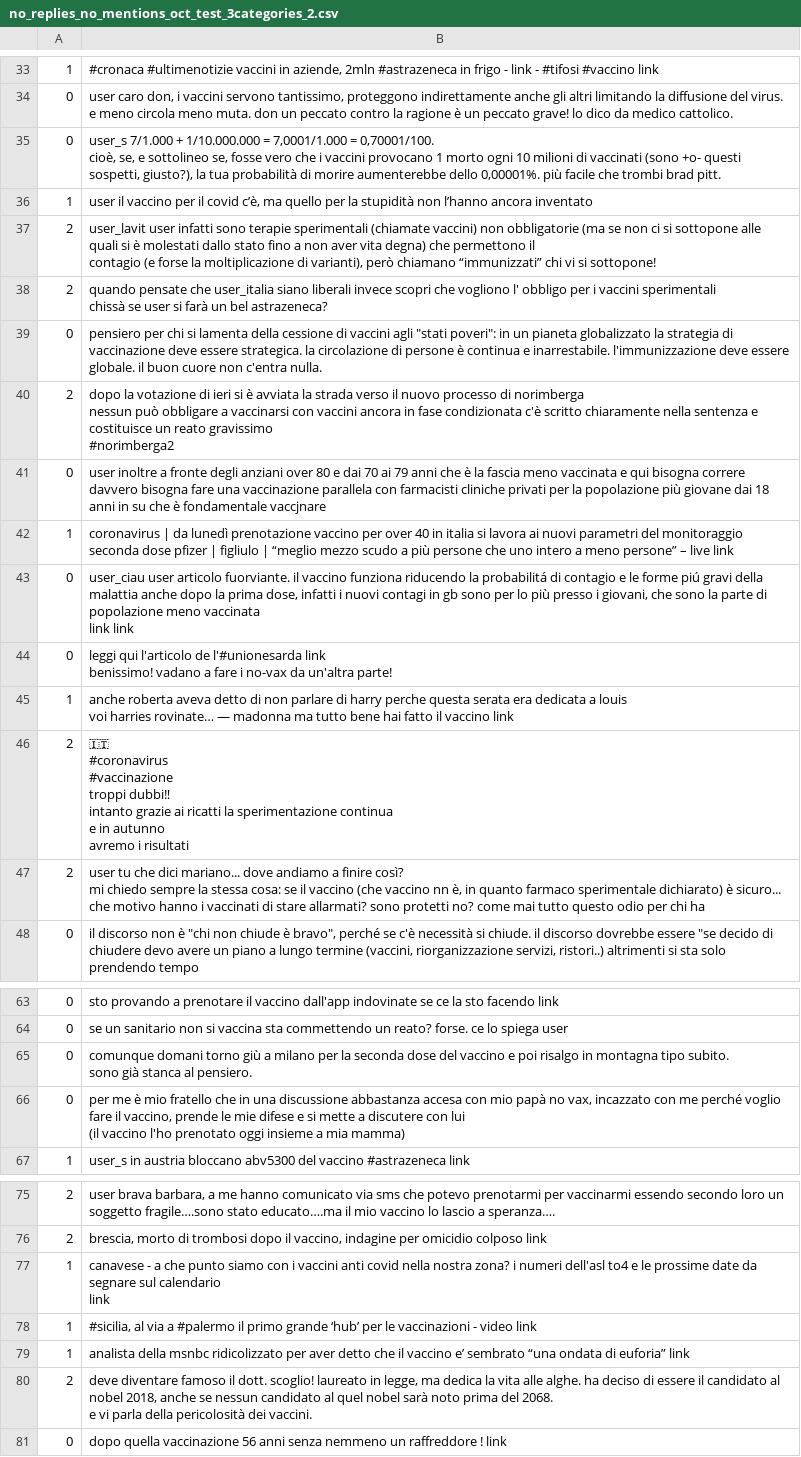
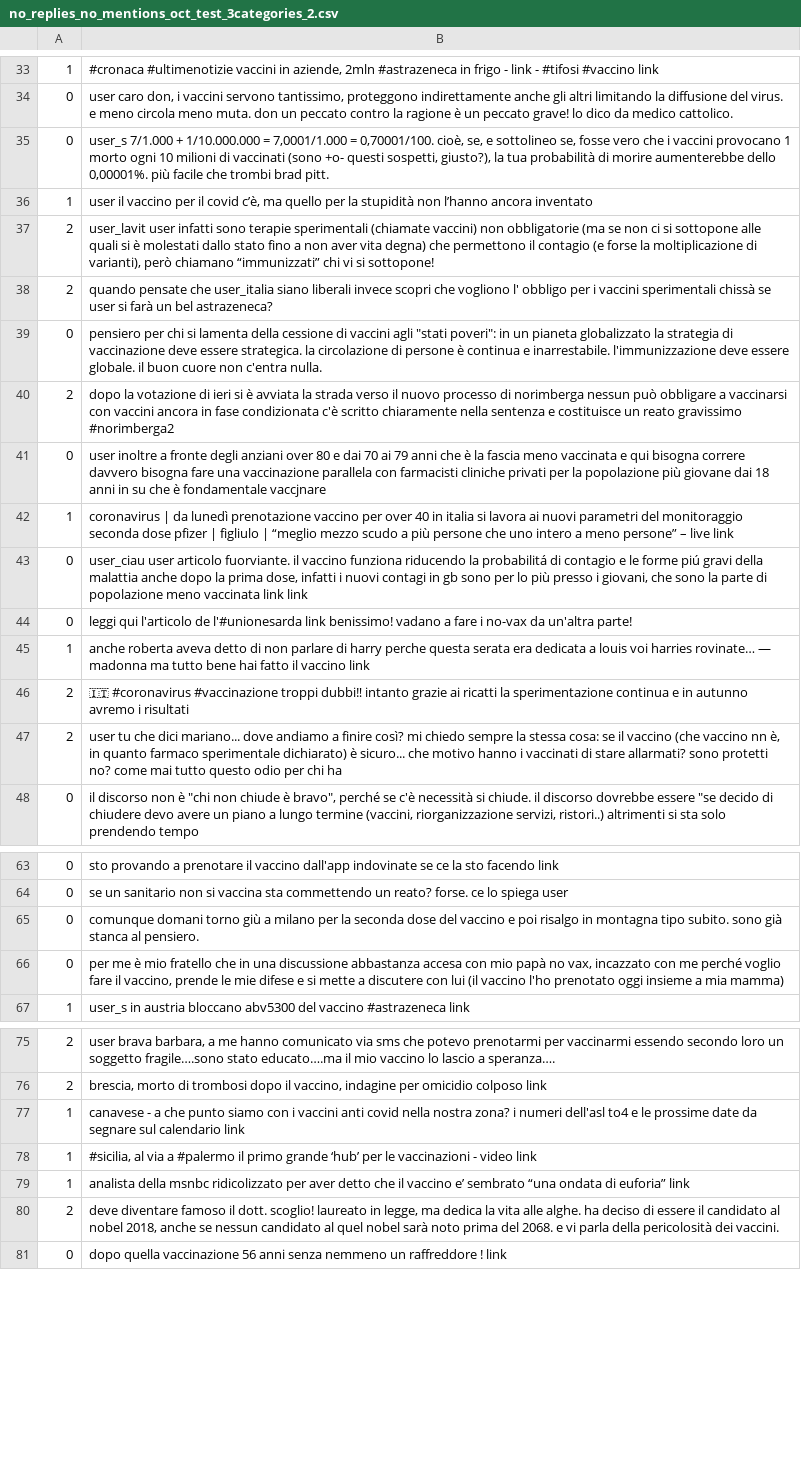
Before and after one commit to cheatham1/EU-JAV-DATA, a CSV file: no_replies_no_mentions_oct_test_3categories_2.csv, drawn as a sheet; only a part is shown, gaps mark what is left out; ↵ is a line break in a cell; the diff covers the shown part only; the diff names each change by its address in the sheet, - before the commit and + after, or states it on an @@ line.

Commit message:
Update no_replies_no_mentions_oct_test_3categories_2.csv

```diff
--- a/no_replies_no_mentions_oct_test_3categories_2.csv
+++ b/no_replies_no_mentions_oct_test_3categories_2.csv
-B35: …brad pitt.
+B35: …brad pitt.
-B37: …si sottopone!
+B37: …si sottopone!
-B38: …bel astrazeneca?
+B38: …bel astrazeneca?
-B40: …gravissimo ↵ #norimberga2
+B40: …gravissimo #norimberga2
-B43: …link link
+B43: …link link
-B44: …un'altra parte!
+B44: …un'altra parte!
-B45: …vaccino link
+B45: …vaccino link
-B46: …i risultati
+B46: …i risultati
-B47: …chi ha
+B47: …chi ha
-B65: …al pensiero.
+B65: …al pensiero.
-B66: …mia mamma)
+B66: …mia mamma)
-B77: …calendario ↵ link
+B77: …calendario link
-B80: …dei vaccini.
+B80: …dei vaccini.
```
Also changed, not shown: 11 edited cells elsewhere in this file.
